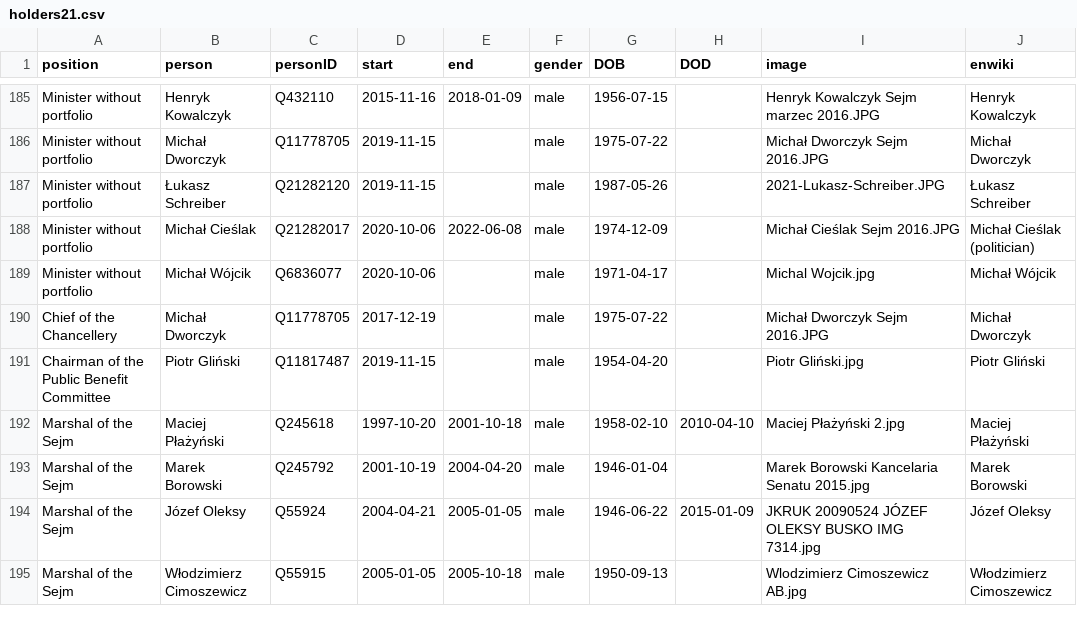
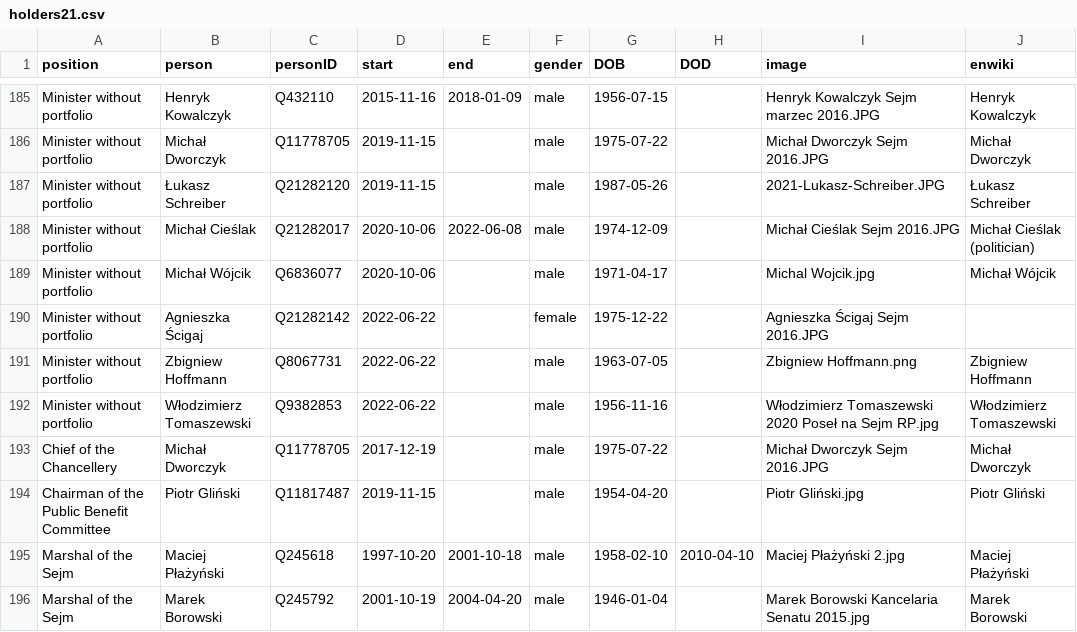
Before and after one commit to every-politician-scrapers/poland-cabinet, a CSV file: html/holders21.csv, drawn as a sheet; only a part is shown, gaps mark what is left out; the shorter side is filled out with more unchanged rows; the diff names each change by its address in the sheet, - before the commit and + after, or states it on an @@ line.

```diff
--- a/html/holders21.csv
+++ b/html/holders21.csv
+row 190: Minister without portfolio | Agnieszka Ścigaj | Q21282142 | 2022-06-22 |  | female | 1975-12-22 |  | Agnieszka Ścigaj Sejm 2016.JPG
+row 191: Minister without portfolio | Zbigniew Hoffmann | Q8067731 | 2022-06-22 |  | male | 1963-07-05 |  | Zbigniew Hoffmann.png | Zbigniew Hoffmann
+row 192: Minister without portfolio | Włodzimierz Tomaszewski | Q9382853 | 2022-06-22 |  | male | 1956-11-16 |  | Włodzimierz Tomaszewski 2020 Poseł na Sejm RP.jpg | Włodzimierz Tomaszewski
```
Also changed, not shown: html/current.csv, 2 other files.
